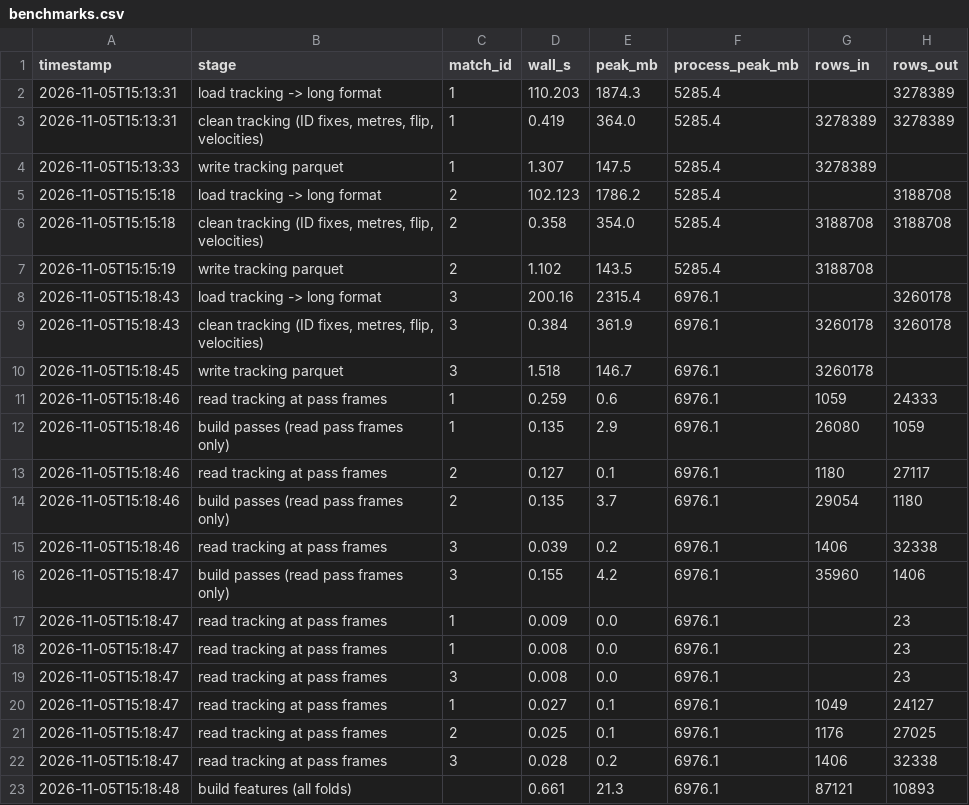
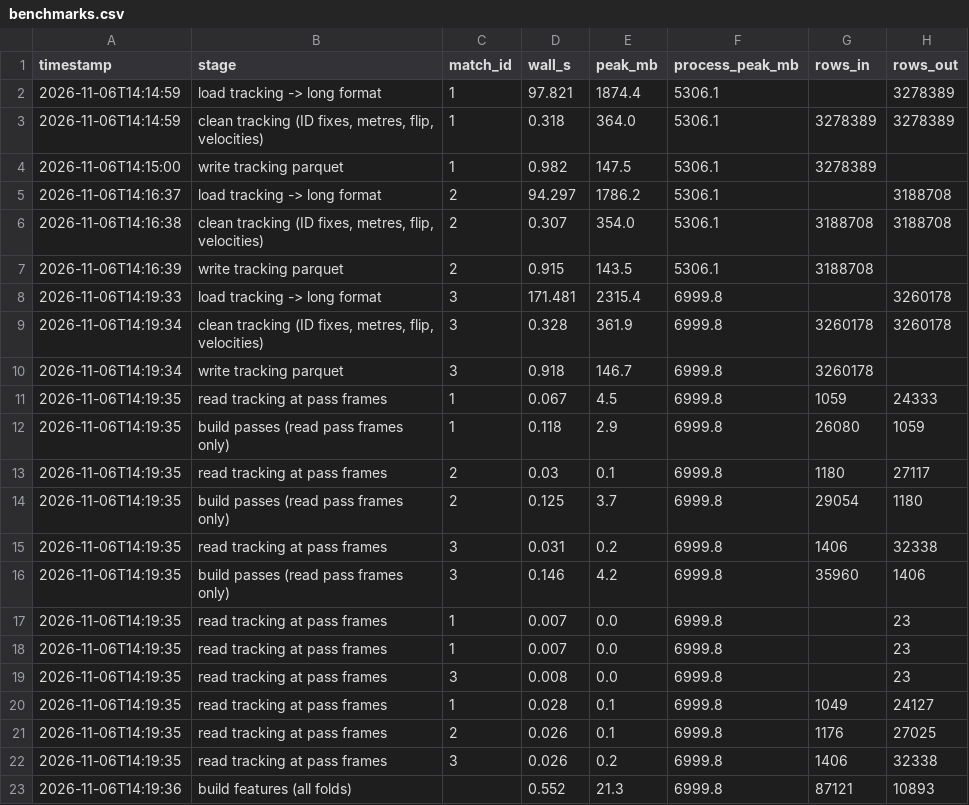
Before and after one commit to Michael-R254/pass-completion-tracking, a CSV file: results/benchmarks.csv, drawn as a sheet.

Commit message:
Fresh-clone test passed: results reproduce exactly; scaling numbers from the fresh --rebuild run

```diff
--- a/results/benchmarks.csv
+++ b/results/benchmarks.csv
@@ -1,23 +1,23 @@
 timestamp,stage,match_id,wall_s,peak_mb,process_peak_mb,rows_in,rows_out
-2026-11-05T15:13:31,load tracking -> long format,1,110.203,1874.3,5285.4,,3278389
-2026-11-05T15:13:31,"clean tracking (ID fixes, metres, flip, velocities)",1,0.419,364.0,5285.4,3278389,3278389
-2026-11-05T15:13:33,write tracking parquet,1,1.307,147.5,5285.4,3278389,
-2026-11-05T15:15:18,load tracking -> long format,2,102.123,1786.2,5285.4,,3188708
-2026-11-05T15:15:18,"clean tracking (ID fixes, metres, flip, velocities)",2,0.358,354.0,5285.4,3188708,3188708
-2026-11-05T15:15:19,write tracking parquet,2,1.102,143.5,5285.4,3188708,
-2026-11-05T15:18:43,load tracking -> long format,3,200.16,2315.4,6976.1,,3260178
-2026-11-05T15:18:43,"clean tracking (ID fixes, metres, flip, velocities)",3,0.384,361.9,6976.1,3260178,3260178
-2026-11-05T15:18:45,write tracking parquet,3,1.518,146.7,6976.1,3260178,
-2026-11-05T15:18:46,read tracking at pass frames,1,0.259,0.6,6976.1,1059,24333
-2026-11-05T15:18:46,build passes (read pass frames only),1,0.135,2.9,6976.1,26080,1059
-2026-11-05T15:18:46,read tracking at pass frames,2,0.127,0.1,6976.1,1180,27117
-2026-11-05T15:18:46,build passes (read pass frames only),2,0.135,3.7,6976.1,29054,1180
-2026-11-05T15:18:46,read tracking at pass frames,3,0.039,0.2,6976.1,1406,32338
-2026-11-05T15:18:47,build passes (read pass frames only),3,0.155,4.2,6976.1,35960,1406
-2026-11-05T15:18:47,read tracking at pass frames,1,0.009,0.0,6976.1,,23
-2026-11-05T15:18:47,read tracking at pass frames,1,0.008,0.0,6976.1,,23
-2026-11-05T15:18:47,read tracking at pass frames,3,0.008,0.0,6976.1,,23
-2026-11-05T15:18:47,read tracking at pass frames,1,0.027,0.1,6976.1,1049,24127
-2026-11-05T15:18:47,read tracking at pass frames,2,0.025,0.1,6976.1,1176,27025
-2026-11-05T15:18:47,read tracking at pass frames,3,0.028,0.2,6976.1,1406,32338
-2026-11-05T15:18:48,build features (all folds),,0.661,21.3,6976.1,87121,10893
+2026-11-06T14:14:59,load tracking -> long format,1,97.821,1874.4,5306.1,,3278389
+2026-11-06T14:14:59,"clean tracking (ID fixes, metres, flip, velocities)",1,0.318,364.0,5306.1,3278389,3278389
+2026-11-06T14:15:00,write tracking parquet,1,0.982,147.5,5306.1,3278389,
+2026-11-06T14:16:37,load tracking -> long format,2,94.297,1786.2,5306.1,,3188708
+2026-11-06T14:16:38,"clean tracking (ID fixes, metres, flip, velocities)",2,0.307,354.0,5306.1,3188708,3188708
+2026-11-06T14:16:39,write tracking parquet,2,0.915,143.5,5306.1,3188708,
+2026-11-06T14:19:33,load tracking -> long format,3,171.481,2315.4,6999.8,,3260178
+2026-11-06T14:19:34,"clean tracking (ID fixes, metres, flip, velocities)",3,0.328,361.9,6999.8,3260178,3260178
+2026-11-06T14:19:34,write tracking parquet,3,0.918,146.7,6999.8,3260178,
+2026-11-06T14:19:35,read tracking at pass frames,1,0.067,4.5,6999.8,1059,24333
+2026-11-06T14:19:35,build passes (read pass frames only),1,0.118,2.9,6999.8,26080,1059
+2026-11-06T14:19:35,read tracking at pass frames,2,0.03,0.1,6999.8,1180,27117
+2026-11-06T14:19:35,build passes (read pass frames only),2,0.125,3.7,6999.8,29054,1180
+2026-11-06T14:19:35,read tracking at pass frames,3,0.031,0.2,6999.8,1406,32338
+2026-11-06T14:19:35,build passes (read pass frames only),3,0.146,4.2,6999.8,35960,1406
+2026-11-06T14:19:35,read tracking at pass frames,1,0.007,0.0,6999.8,,23
+2026-11-06T14:19:35,read tracking at pass frames,1,0.007,0.0,6999.8,,23
+2026-11-06T14:19:35,read tracking at pass frames,3,0.008,0.0,6999.8,,23
+2026-11-06T14:19:35,read tracking at pass frames,1,0.028,0.1,6999.8,1049,24127
+2026-11-06T14:19:35,read tracking at pass frames,2,0.026,0.1,6999.8,1176,27025
+2026-11-06T14:19:35,read tracking at pass frames,3,0.026,0.2,6999.8,1406,32338
+2026-11-06T14:19:36,build features (all folds),,0.552,21.3,6999.8,87121,10893
```
Also changed, not shown: results/step7_scaling.csv, 2 other files.
